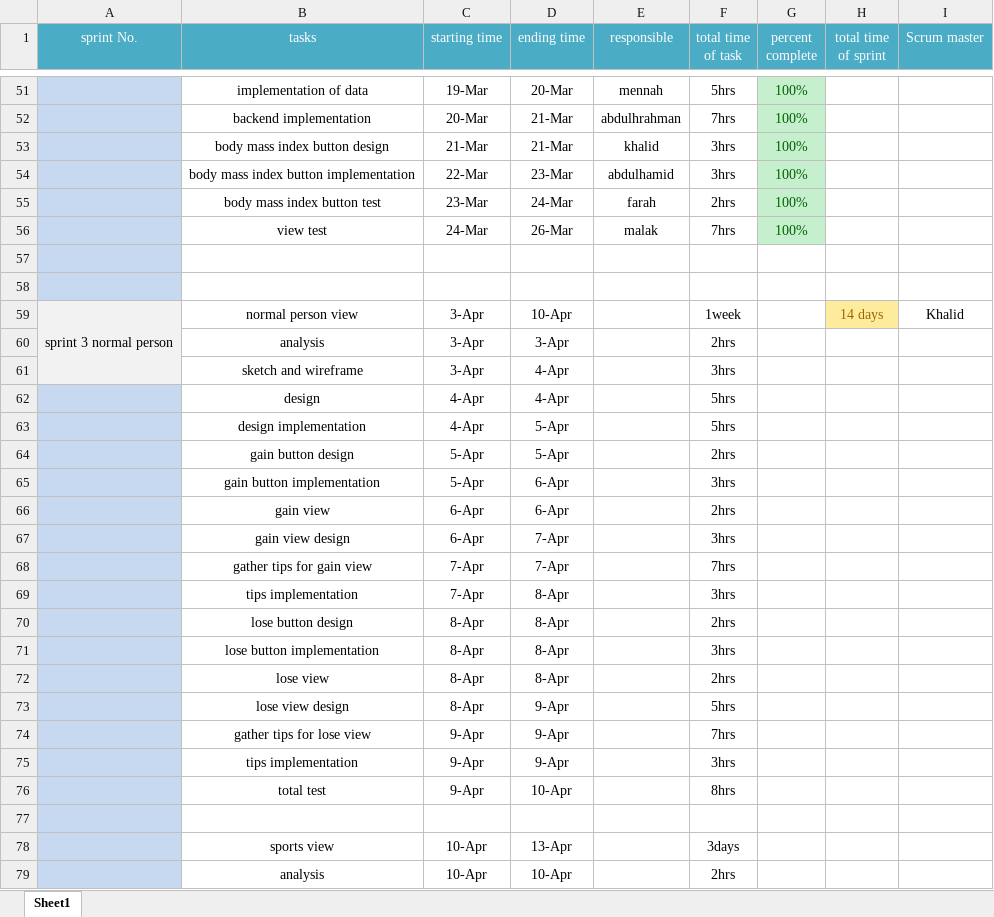
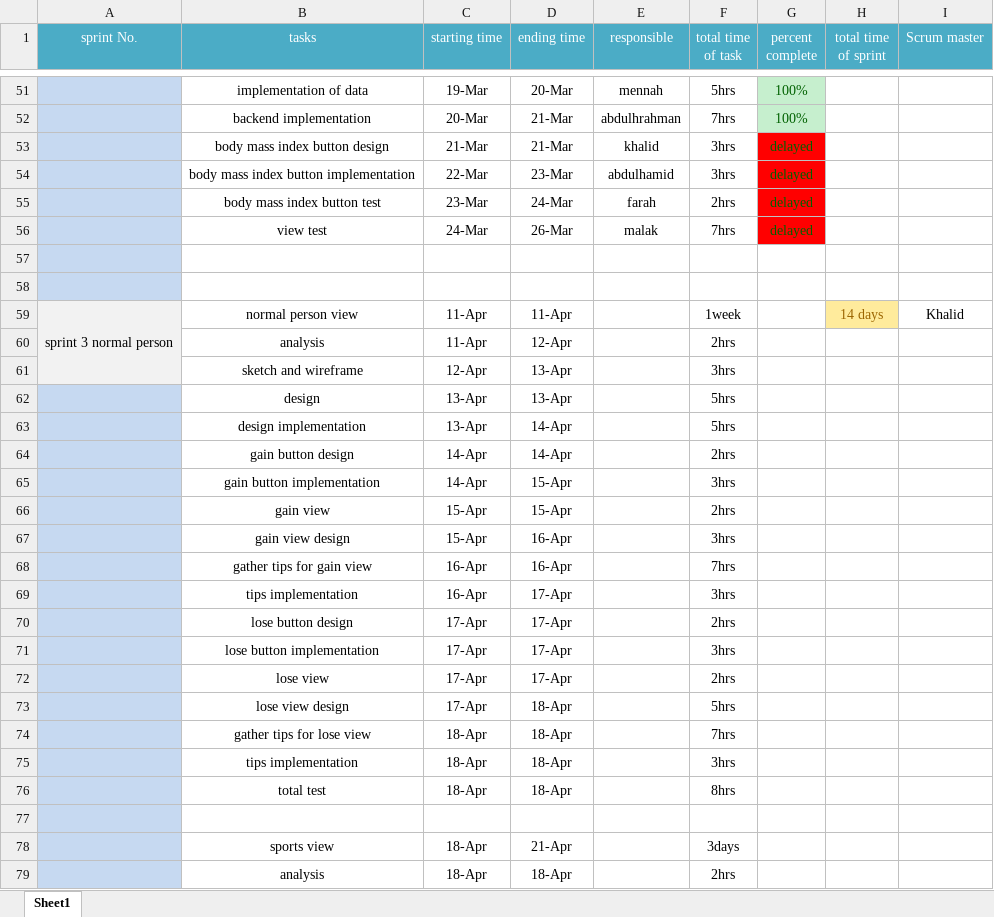
Before and after one commit to AbdelhamiedMostafa/Health-life-app, an Excel workbook: Lap1/sprint.xlsx, sheet Sheet1, drawn as a sheet; only a part is shown, gaps mark what is left out; values as stored, in another font and other column widths than the file's, no borders; the diff covers the shown part only; the diff names each change by its address in the sheet, - before the commit and + after, or states it on an @@ line.

Commit message:
sprints date updated
sprints date updated

```diff
--- a/Lap1/sprint.xlsx (sheet Sheet1)
+++ b/Lap1/sprint.xlsx (sheet Sheet1)
-G53:G56 (percent complete): 100%
+G53:G56 (percent complete): delayed
-G53:G56 fill: #C6EFCE
+G53:G56 fill: #FF0000
-C59:C60 (starting time): 3-Apr
+C59:C60 (starting time): 11-Apr
-D59 (ending time): 10-Apr
+D59 (ending time): 11-Apr
-D60 (ending time): 3-Apr
+D60 (ending time): 12-Apr
-C61 (starting time): 3-Apr
+C61 (starting time): 12-Apr
-D61:D62 (ending time): 4-Apr
+D61:D62 (ending time): 13-Apr
-C62:C63 (starting time): 4-Apr
+C62:C63 (starting time): 13-Apr
-D63:D64 (ending time): 5-Apr
+D63:D64 (ending time): 14-Apr
-C64:C65 (starting time): 5-Apr
+C64:C65 (starting time): 14-Apr
-D65:D66 (ending time): 6-Apr
+D65:D66 (ending time): 15-Apr
-C66:C67 (starting time): 6-Apr
+C66:C67 (starting time): 15-Apr
-D67:D68 (ending time): 7-Apr
+D67:D68 (ending time): 16-Apr
-C68:C69 (starting time): 7-Apr
+C68:C69 (starting time): 16-Apr
-D69:D72 (ending time): 8-Apr
+D69:D72 (ending time): 17-Apr
-C70:C73 (starting time): 8-Apr
+C70:C73 (starting time): 17-Apr
-D73:D75 (ending time): 9-Apr
+D73:D75 (ending time): 18-Apr
-C74:C76 (starting time): 9-Apr
+C74:C76 (starting time): 18-Apr
-D76 (ending time): 10-Apr
+D76 (ending time): 18-Apr
-C78:C79 (starting time): 10-Apr
+C78:C79 (starting time): 18-Apr
-D78 (ending time): 13-Apr
+D78 (ending time): 21-Apr
-D79 (ending time): 10-Apr
+D79 (ending time): 18-Apr
```
Also changed, not shown: 98 edited cells elsewhere in this sheet.
